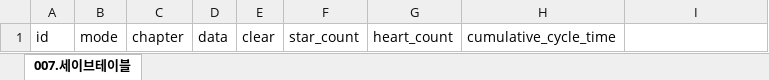
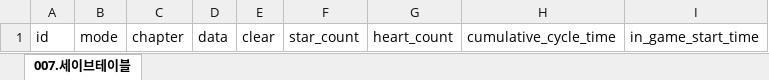
Before and after one commit to RNVD/TiniffingResource, an Excel workbook: Plan/Data_추출파일/007.세이브테이블.xlsx, sheet 007.세이브테이블, drawn as a sheet; values as stored, in another font and other column widths than the file's, no borders; the diff names each change by its address in the sheet, - before the commit and + after, or states it on an @@ line.

Commit message:
in_game_start_time 컬럼 추가

```diff
--- a/Plan/Data_추출파일/007.세이브테이블.xlsx (sheet 007.세이브테이블)
+++ b/Plan/Data_추출파일/007.세이브테이블.xlsx (sheet 007.세이브테이블)
-I1: (empty)
+I1: in_game_start_time
```
Also changed, not shown: Plan/Data_추출파일/006.플레이어테이블.xlsx, Plan/E_플레이어관련테이블.xlsm.
